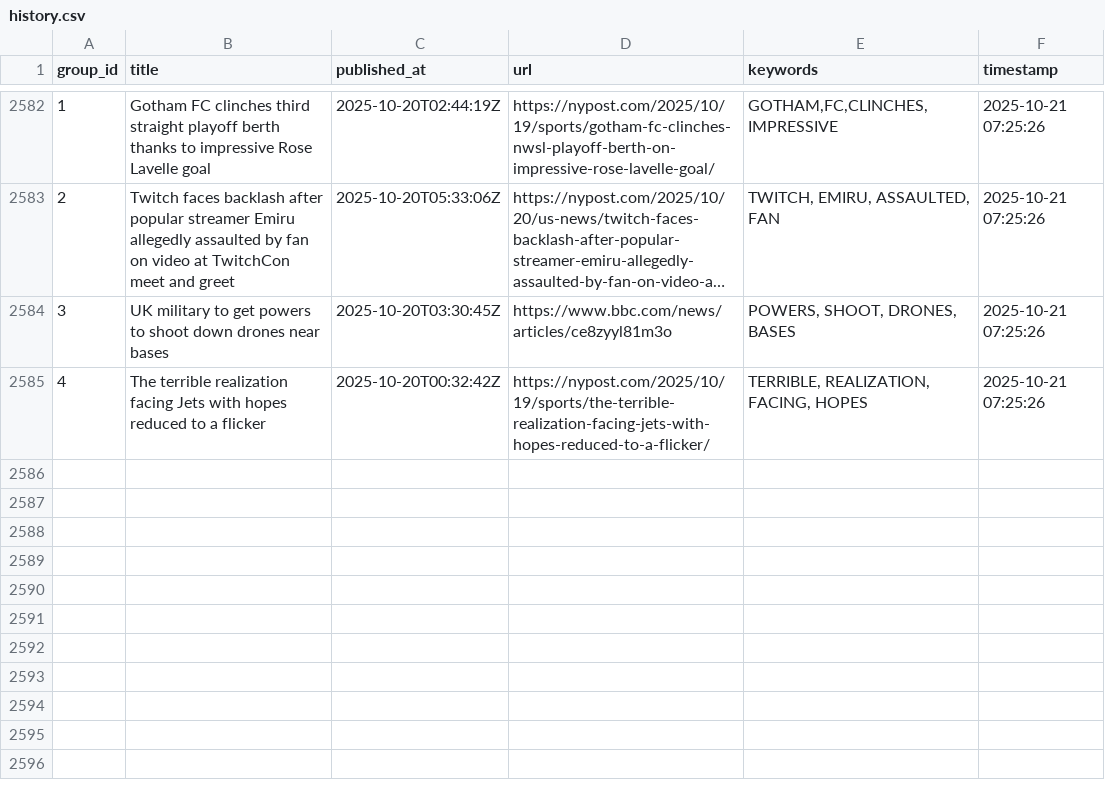
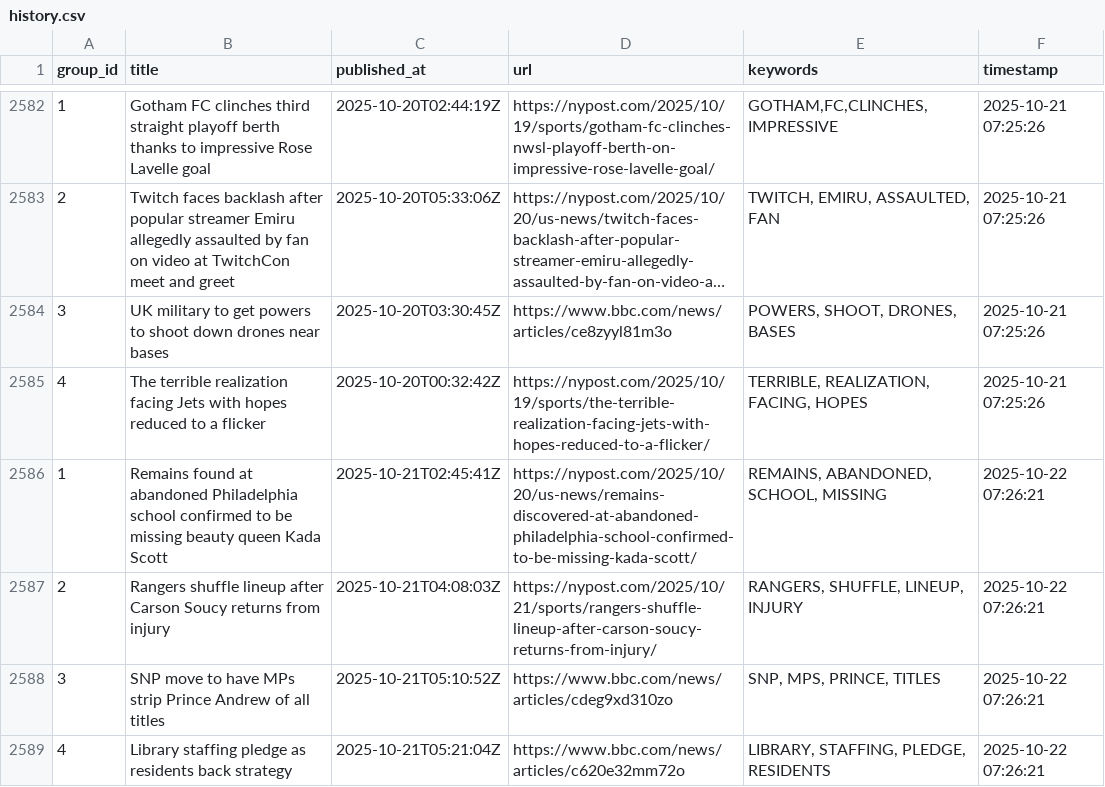
Before and after one commit to lileungws/whatsnews01, a CSV file: history/history.csv, drawn as a sheet; only a part is shown, gaps mark what is left out; long unchanged cells end in …; the diff names each change by its address in the sheet, - before the commit and + after, or states it on an @@ line.

Commit message:
Update keywords main.csv

```diff
--- a/history/history.csv
+++ b/history/history.csv
+row 2586: 1 | Remains found at abandoned Philadelphia school confirmed to be missing beauty queen Kada Scott | 2025-10-21T02:45:41Z | https://nypost.com/2025/10/20/us-news/remains-discovered-at-abandoned-philadelphia-school-confirmed-to-be-missing-kada-scott/ | REMAINS, ABANDONED, SCHOOL, MISSING | 2025-10-22 07:26:21
+row 2587: 2 | Rangers shuffle lineup after Carson Soucy returns from injury | 2025-10-21T04:08:03Z | https://nypost.com/2025/10/21/sports/rangers-shuffle-lineup-after-carson-soucy-returns-from-injury/ | RANGERS, SHUFFLE, LINEUP, INJURY | 2025-10-22 07:26:21
+row 2588: 3 | SNP move to have MPs strip Prince Andrew of all titles | 2025-10-21T05:10:52Z | https://www.bbc.com/news/articles/cdeg9xd310zo | SNP, MPS, PRINCE, TITLES | 2025-10-22 07:26:21
+row 2589: 4 | Library staffing pledge as residents back strategy | 2025-10-21T05:21:04Z | https://www.bbc.com/news/articles/c620e32mm72o | LIBRARY, STAFFING, PLEDGE, RESIDENTS | 2025-10-22 07:26:21
```
Also changed, not shown: web/data/main.csv.
